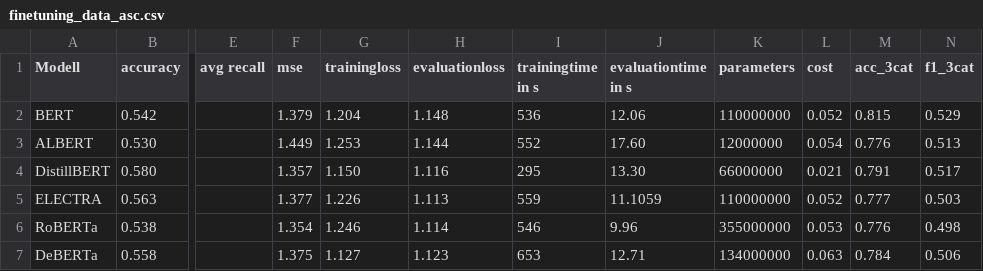
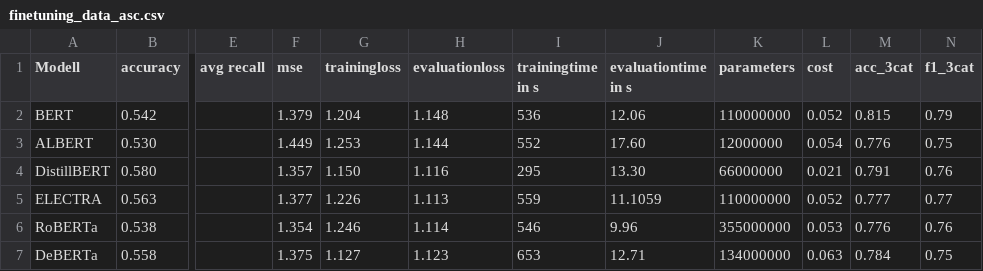
Before and after one commit to Johannes96/BERT_fineTune, a CSV file: data/finetuning_data_asc.csv, drawn as a sheet; only a part is shown, gaps mark what is left out; the diff names each change by its address in the sheet, - before the commit and + after, or states it on an @@ line.

```diff
--- a/data/finetuning_data_asc.csv
+++ b/data/finetuning_data_asc.csv
-N2 (f1_3cat): 0.529
+N2 (f1_3cat): 0.79
-N3 (f1_3cat): 0.513
+N3 (f1_3cat): 0.75
-N4 (f1_3cat): 0.517
+N4 (f1_3cat): 0.76
-N5 (f1_3cat): 0.503
+N5 (f1_3cat): 0.77
-N6 (f1_3cat): 0.498
+N6 (f1_3cat): 0.76
-N7 (f1_3cat): 0.506
+N7 (f1_3cat): 0.75
```
Also changed, not shown: 1 other file.
